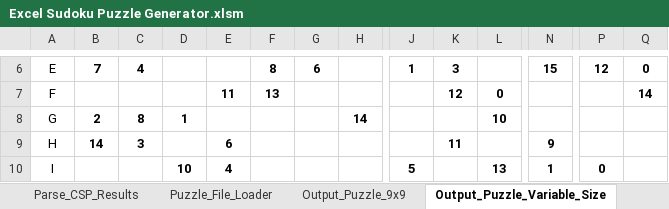
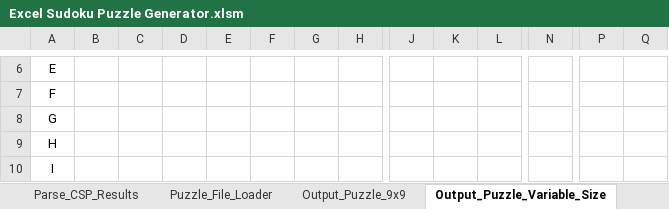
Before and after one commit to ZaydH/CS156, an Excel workbook: Assignment #3/Excel Sudoku Puzzle Generator.xlsm, sheet Output_Puzzle_Variable_Size, drawn as a sheet; only a part is shown, gaps mark what is left out; values as stored, in another font and other column widths than the file's, no borders; the diff covers the shown part only; the diff names each change by its address in the sheet, - before the commit and + after, or states it on an @@ line.

Commit message:
Fixing the results document for 2x2 binary constraints. Cleaning up puzzle generator for variable sized boards. Updating script for CSP solver.

```diff
--- a/Assignment #3/Excel Sudoku Puzzle Generator.xlsm (sheet Output_Puzzle_Variable_Size)
+++ b/Assignment #3/Excel Sudoku Puzzle Generator.xlsm (sheet Output_Puzzle_Variable_Size)
-B6: 7
+B6: (empty)
-C6: 4
+C6: (empty)
-F6: 8
+F6: (empty)
-G6: 6
+G6: (empty)
-J6: 1
+J6: (empty)
-K6: 3
+K6: (empty)
-N6: 15
+N6: (empty)
-P6: 12
+P6: (empty)
-Q6: 0
+Q6: (empty)
-E7: 11
+E7: (empty)
-F7: 13
+F7: (empty)
-K7: 12
+K7: (empty)
-L7: 0
+L7: (empty)
-Q7: 14
+Q7: (empty)
-B8: 2
+B8: (empty)
-C8: 8
+C8: (empty)
-D8: 1
+D8: (empty)
-H8: 14
+H8: (empty)
-L8: 10
+L8: (empty)
-B9: 14
+B9: (empty)
-C9: 3
+C9: (empty)
-E9: 6
+E9: (empty)
-K9: 11
+K9: (empty)
-N9: 9
+N9: (empty)
-D10: 10
+D10: (empty)
-E10: 4
+E10: (empty)
-J10: 5
+J10: (empty)
-L10: 13
+L10: (empty)
-N10: 1
+N10: (empty)
-P10: 0
+P10: (empty)
```
Also changed, not shown: 1 removed row, 73 edited cells and cell formats elsewhere in this sheet, sheet Output_Puzzle_9x9, sheet Puzzle_File_Loader, 2 other files.
